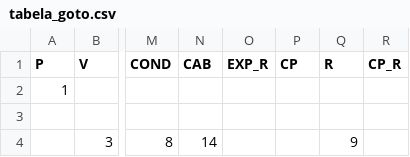
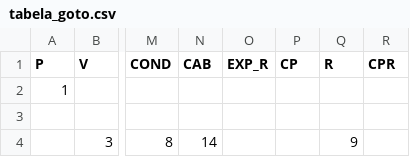
Before and after one commit to RSilvaDias/Compiler, a CSV file: t2/tabela_goto.csv, drawn as a sheet; only a part is shown, gaps mark what is left out; the diff names each change by its address in the sheet, - before the commit and + after, or states it on an @@ line.

```diff
--- a/t2/tabela_goto.csv
+++ b/t2/tabela_goto.csv
-R1: CP_R
+R1: CPR
```
Also changed, not shown: 5 other files.
